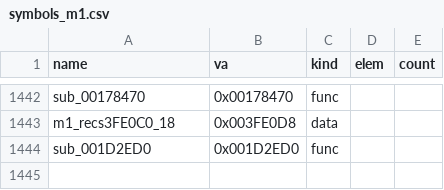
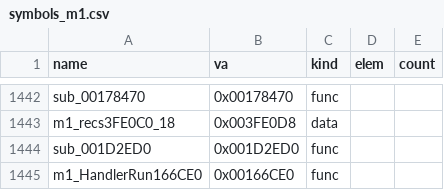
Before and after one commit to Pallypots/Project-Soul-Robber, a CSV file: config/symbols_m1.csv, drawn as a sheet; only a part is shown, gaps mark what is left out.

```diff
--- a/config/symbols_m1.csv
+++ b/config/symbols_m1.csv
@@ -1444 +1444,2 @@ m1_recs3FE0C0_18,0x003FE0D8,data,,
 sub_001D2ED0,0x001D2ED0,func,,
+m1_HandlerRun166CE0,0x00166CE0,func,,
```
Also changed, not shown: config/function_states_m1.csv, 6 other files.
